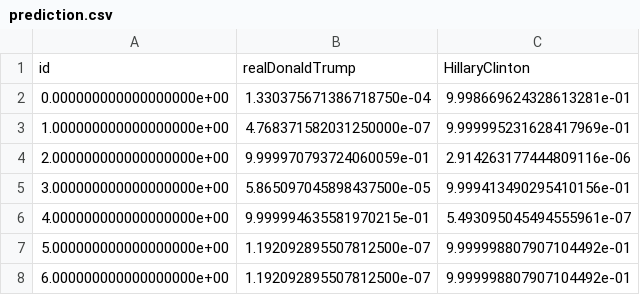
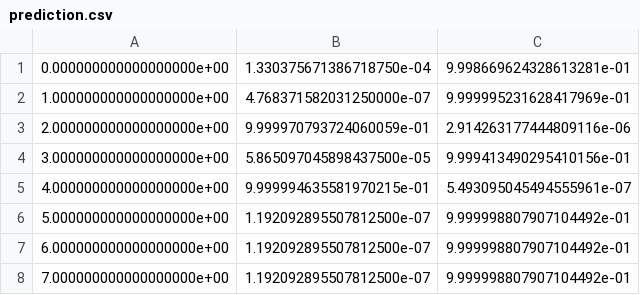
Before and after one commit to srviest/Kaggle-Hillary_or_Donald-tweets-classification, a CSV file: prediction.csv, drawn as a sheet; only a part is shown; the shorter side is filled out with more unchanged rows; the diff names each change by its address in the sheet, - before the commit and + after, or states it on an @@ line.

```diff
--- a/prediction.csv
+++ b/prediction.csv
-row 1: id | realDonaldTrump | HillaryClinton
```
Also changed, not shown: 3 other files.
